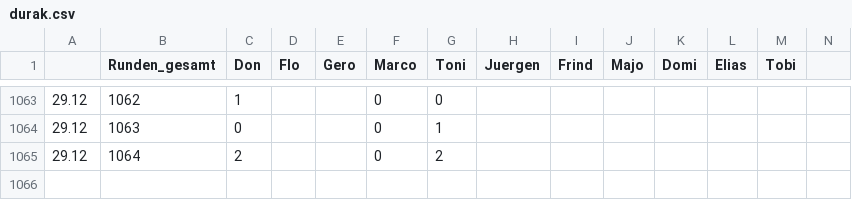
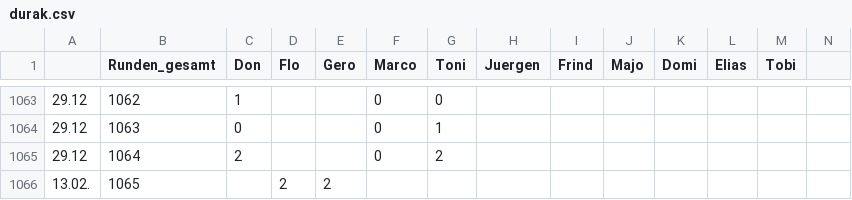
Before and after one commit to BeerOnTheBeach/jojosnumbers, a CSV file: public/src/statistics/durak/durak.csv, drawn as a sheet; only a part is shown, gaps mark what is left out; rows hold the shown columns only; the diff names each change by its address in the sheet, - before the commit and + after, or states it on an @@ line.

Commit message:
Draw geaddedt zu durak.csv

```diff
--- a/public/src/statistics/durak/durak.csv
+++ b/public/src/statistics/durak/durak.csv
+row 1066: 13.02. | 1065 |  | 2 | 2
```
